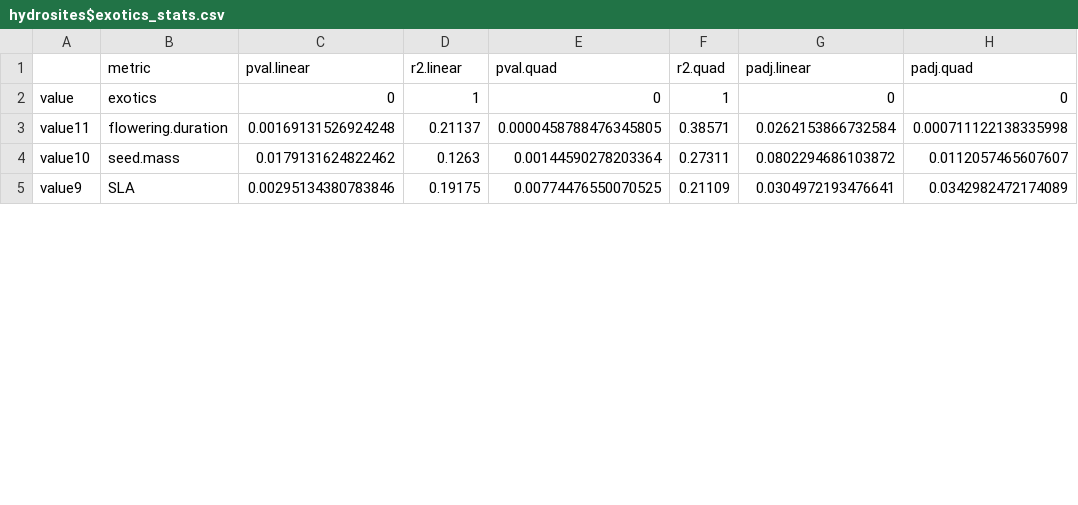
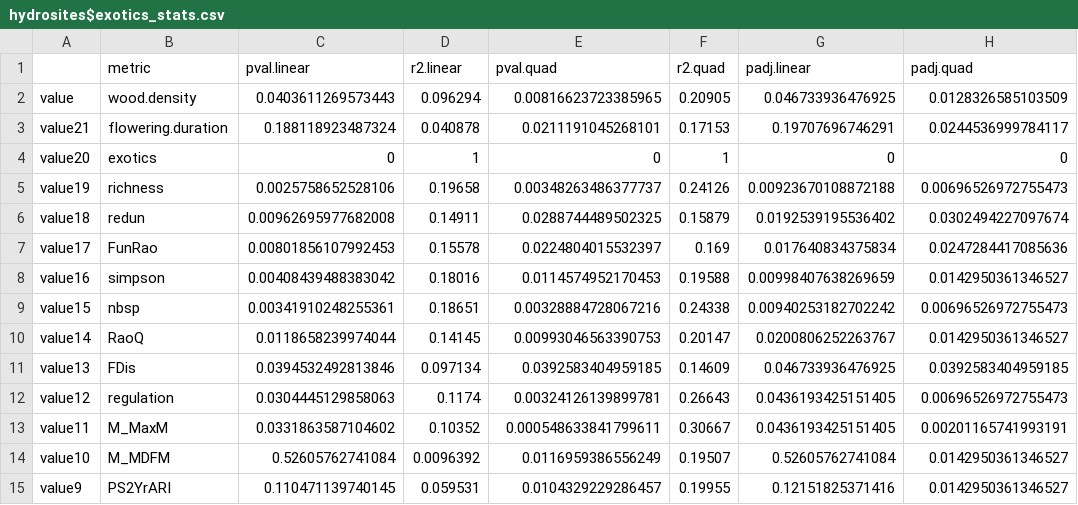
Before and after one commit to jamesrlawson/SEQLD, a CSV file: output/stats/hydrosites$exotics_stats.csv, drawn as a sheet; only a part is shown; the diff covers the shown part only.

```diff
--- a/output/stats/hydrosites$exotics_stats.csv
+++ b/output/stats/hydrosites$exotics_stats.csv
@@ -1,5 +1,15 @@
 "","metric","pval.linear","r2.linear","pval.quad","r2.quad","padj.linear","padj.quad"
-"value","exotics",0,1,0,1,0,0
-"value11","flowering.duration",0.00169131526924248,0.21137,0.0000458788476345805,0.38571,0.0262153866732584,0.000711122138335998
-"value10","seed.mass",0.0179131624822462,0.1263,0.00144590278203364,0.27311,0.0802294686103872,0.0112057465607607
-"value9","SLA",0.00295134380783846,0.19175,0.00774476550070525,0.21109,0.0304972193476641,0.0342982472174089
+"value","wood.density",0.0403611269573443,0.096294,0.00816623723385965,0.20905,0.046733936476925,0.0128326585103509
+"value21","flowering.duration",0.188118923487324,0.040878,0.0211191045268101,0.17153,0.19707696746291,0.0244536999784117
+"value20","exotics",0,1,0,1,0,0
+"value19","richness",0.0025758652528106,0.19658,0.00348263486377737,0.24126,0.00923670108872188,0.00696526972755473
+"value18","redun",0.00962695977682008,0.14911,0.0288744489502325,0.15879,0.0192539195536402,0.0302494227097674
+"value17","FunRao",0.00801856107992453,0.15578,0.0224804015532397,0.169,0.017640834375834,0.0247284417085636
+"value16","simpson",0.00408439488383042,0.18016,0.0114574952170453,0.19588,0.00998407638269659,0.0142950361346527
+"value15","nbsp",0.00341910248255361,0.18651,0.00328884728067216,0.24338,0.00940253182702242,0.00696526972755473
+"value14","RaoQ",0.0118658239974044,0.14145,0.00993046563390753,0.20147,0.0200806252263767,0.0142950361346527
+"value13","FDis",0.0394532492813846,0.097134,0.0392583404959185,0.14609,0.046733936476925,0.0392583404959185
+"value12","regulation",0.0304445129858063,0.1174,0.00324126139899781,0.26643,0.0436193425151405,0.00696526972755473
+"value11","M_MaxM",0.0331863587104602,0.10352,0.000548633841799611,0.30667,0.0436193425151405,0.00201165741993191
+"value10","M_MDFM",0.52605762741084,0.0096392,0.0116959386556249,0.19507,0.52605762741084,0.0142950361346527
+"value9","PS2YrARI",0.110471139740145,0.059531,0.0104329229286457,0.19955,0.12151825371416,0.0142950361346527
```
Also changed, not shown: 55 edited cells elsewhere in this file, data/sites.csv, output/stats/hydrosites$FDis_stats.csv, 27 other files.
